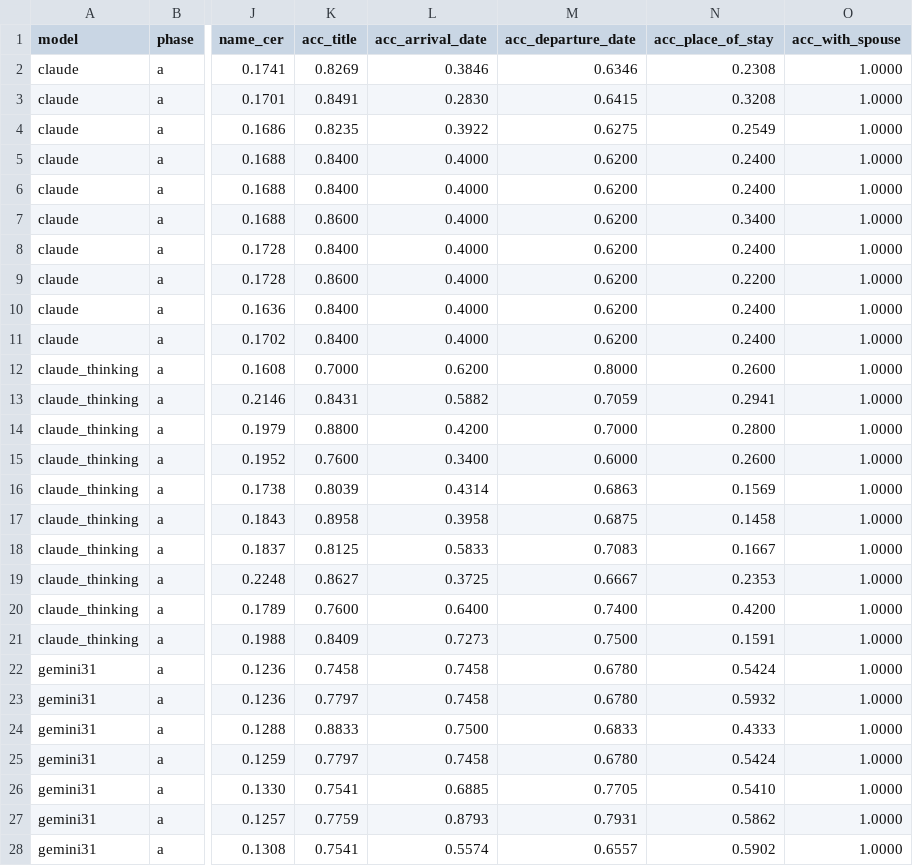
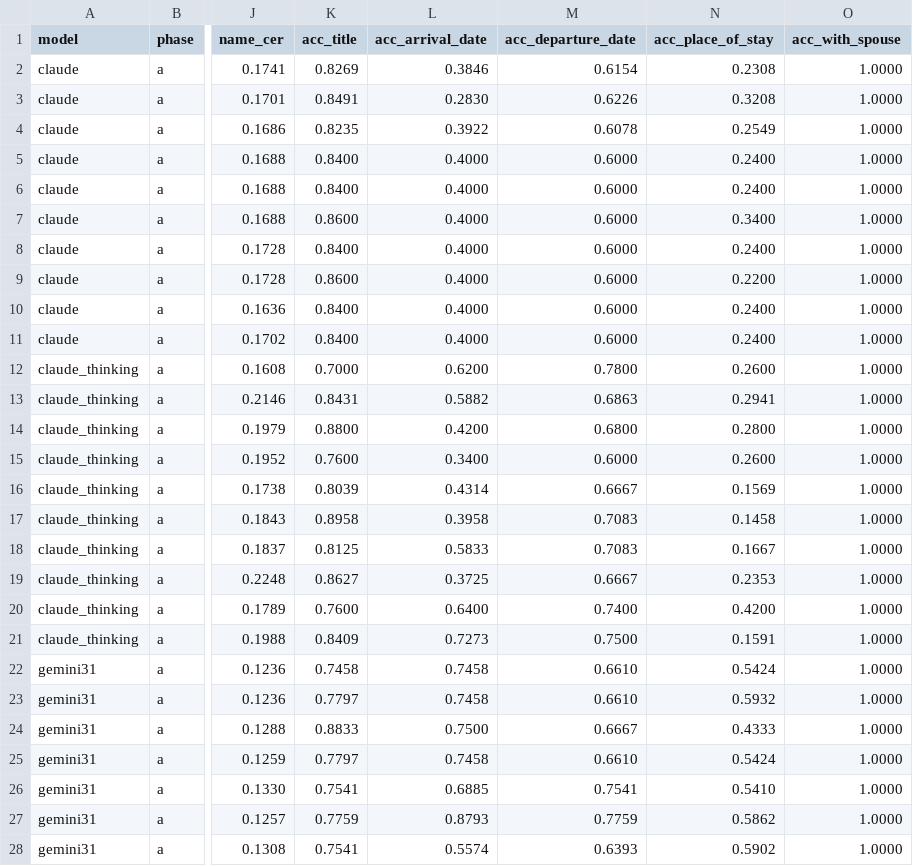
Before and after one commit to sets-architecture/sets-architecture.github.io, a CSV file: preliminary-work/data-extraction/scores_summary.csv, drawn as a sheet; only a part is shown, gaps mark what is left out; the diff covers the shown part only; the diff names each change by its address in the sheet, - before the commit and + after, or states it on an @@ line.

Commit message:
Updates to pages due to date change in page 39

```diff
--- a/preliminary-work/data-extraction/scores_summary.csv
+++ b/preliminary-work/data-extraction/scores_summary.csv
-M2 (acc_departure_date): 0.6346
+M2 (acc_departure_date): 0.6154
-M3 (acc_departure_date): 0.6415
+M3 (acc_departure_date): 0.6226
-M4 (acc_departure_date): 0.6275
+M4 (acc_departure_date): 0.6078
-M5:M11 (acc_departure_date): 0.6200
+M5:M11 (acc_departure_date): 0.6000
-M12 (acc_departure_date): 0.8000
+M12 (acc_departure_date): 0.7800
-M13 (acc_departure_date): 0.7059
+M13 (acc_departure_date): 0.6863
-M14 (acc_departure_date): 0.7000
+M14 (acc_departure_date): 0.6800
-M16 (acc_departure_date): 0.6863
+M16 (acc_departure_date): 0.6667
-M17 (acc_departure_date): 0.6875
+M17 (acc_departure_date): 0.7083
-M22:M23 (acc_departure_date): 0.6780
+M22:M23 (acc_departure_date): 0.6610
-M24 (acc_departure_date): 0.6833
+M24 (acc_departure_date): 0.6667
-M25 (acc_departure_date): 0.6780
+M25 (acc_departure_date): 0.6610
-M26 (acc_departure_date): 0.7705
+M26 (acc_departure_date): 0.7541
-M27 (acc_departure_date): 0.7931
+M27 (acc_departure_date): 0.7759
-M28 (acc_departure_date): 0.6557
+M28 (acc_departure_date): 0.6393
```
Also changed, not shown: 63 edited cells elsewhere in this file, 19 other files.
